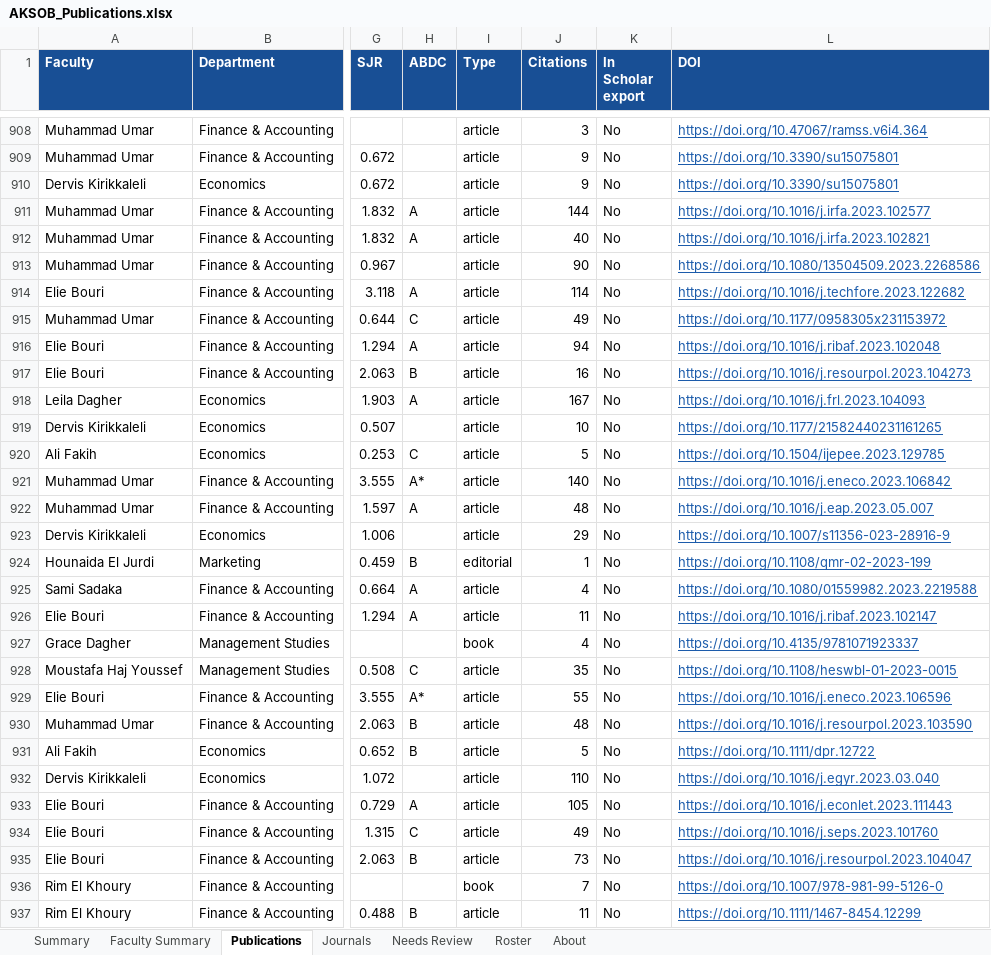
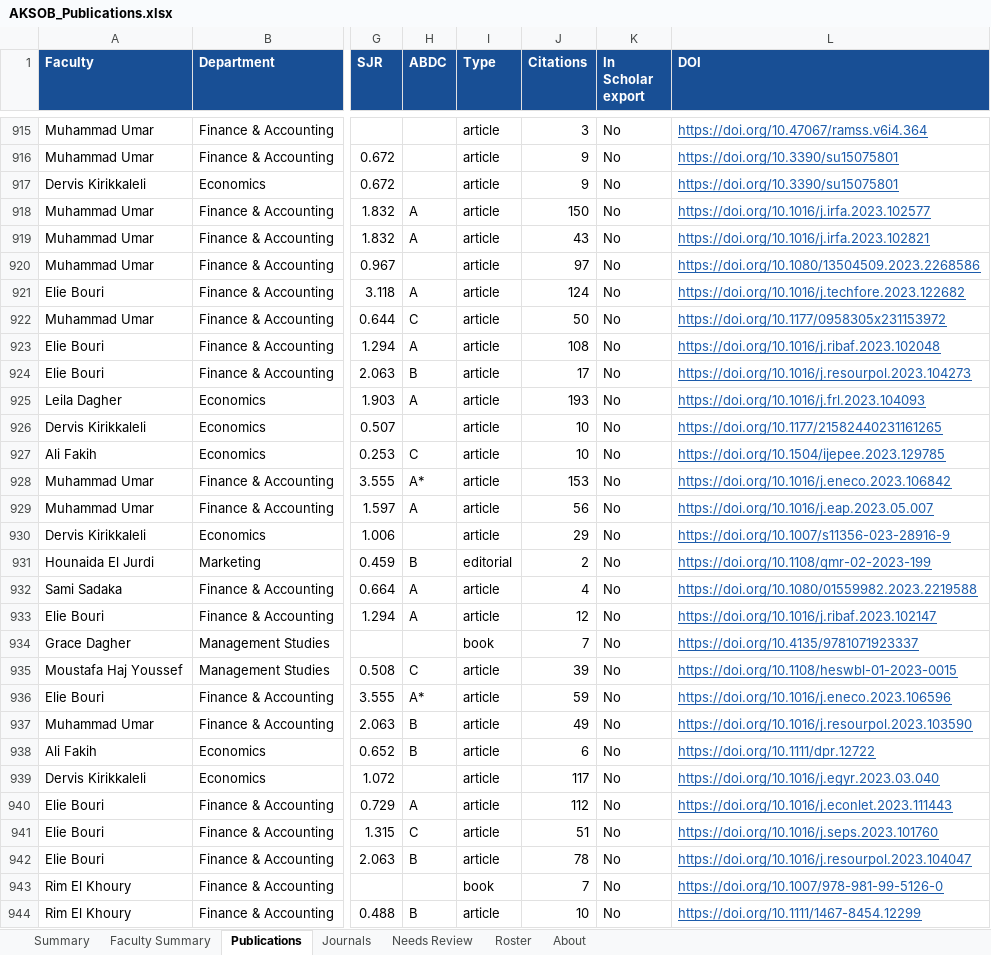
Before and after one commit to Lotus33908/Research-Pulse, an Excel workbook: research-tracker/output/AKSOB_Publications.xlsx, sheet Publications, drawn as a sheet; only a part is shown, gaps mark what is left out; values as stored, in another font and other column widths than the file's, no borders; addresses are those after the commit; the diff covers the shown part only; the diff names each change by its address in the sheet, - before the commit and + after, or states it on an @@ line.

```diff
--- a/research-tracker/output/AKSOB_Publications.xlsx (sheet Publications)
+++ b/research-tracker/output/AKSOB_Publications.xlsx (sheet Publications)
-J918 (Citations): 144
+J918 (Citations): 150
-J919 (Citations): 40
+J919 (Citations): 43
-J920 (Citations): 90
+J920 (Citations): 97
-J921 (Citations): 114
+J921 (Citations): 124
-J922 (Citations): 49
+J922 (Citations): 50
-J923 (Citations): 94
+J923 (Citations): 108
-J924 (Citations): 16
+J924 (Citations): 17
-J925 (Citations): 167
+J925 (Citations): 193
-J927 (Citations): 5
+J927 (Citations): 10
-J928 (Citations): 140
+J928 (Citations): 153
-J929 (Citations): 48
+J929 (Citations): 56
-J931 (Citations): 1
+J931 (Citations): 2
-J933 (Citations): 11
+J933 (Citations): 12
-J934 (Citations): 4
+J934 (Citations): 7
-J935 (Citations): 35
+J935 (Citations): 39
-J936 (Citations): 55
+J936 (Citations): 59
-J937 (Citations): 48
+J937 (Citations): 49
-J938 (Citations): 5
+J938 (Citations): 6
-J939 (Citations): 110
+J939 (Citations): 117
-J940 (Citations): 105
+J940 (Citations): 112
-J941 (Citations): 49
+J941 (Citations): 51
-J942 (Citations): 73
+J942 (Citations): 78
-J944 (Citations): 11
+J944 (Citations): 10
```
Also changed, not shown: 9 added rows, 1557 edited cells and cell formats elsewhere in this sheet, sheet Faculty Summary, sheet Journals, sheet Summary, sheet Needs Review, sheet About, 4 other files.
